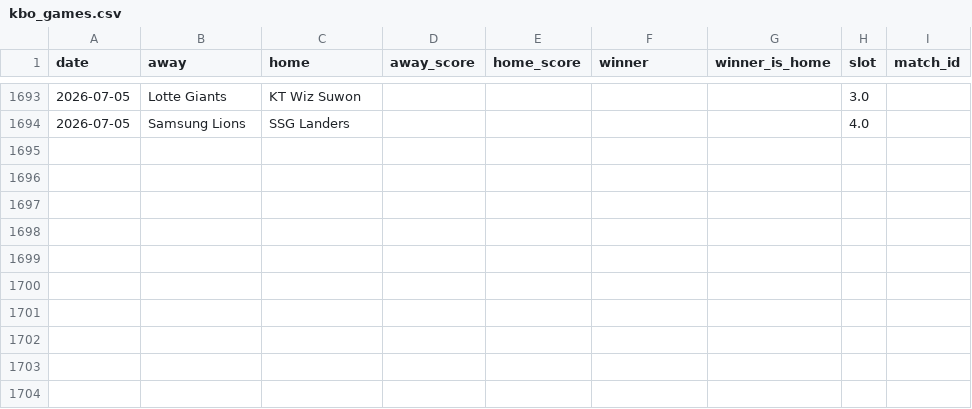
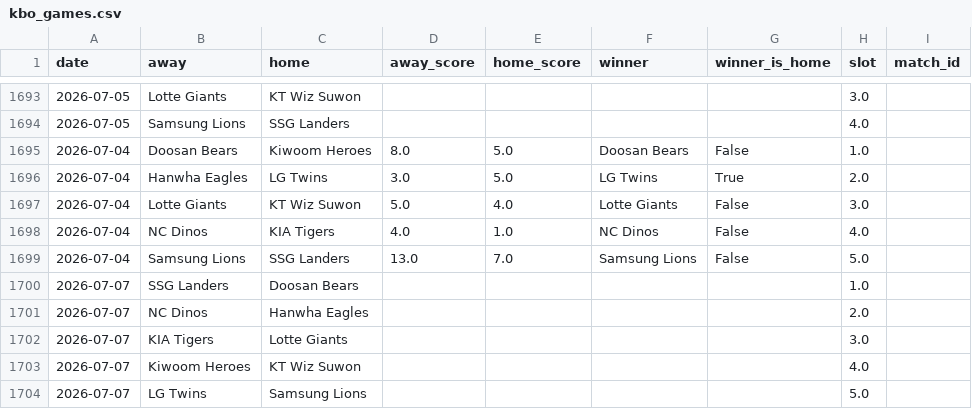
Before and after one commit to seung-min-lee/seung-min-lee-kbo-predictor, a CSV file: kbo_games.csv, drawn as a sheet; only a part is shown, gaps mark what is left out; the diff names each change by its address in the sheet, - before the commit and + after, or states it on an @@ line.

```diff
--- a/kbo_games.csv
+++ b/kbo_games.csv
+row 1695: 2026-07-04 | Doosan Bears | Kiwoom Heroes | 8.0 | 5.0 | Doosan Bears | False | 1.0
+row 1696: 2026-07-04 | Hanwha Eagles | LG Twins | 3.0 | 5.0 | LG Twins | True | 2.0
+row 1697: 2026-07-04 | Lotte Giants | KT Wiz Suwon | 5.0 | 4.0 | Lotte Giants | False | 3.0
+row 1698: 2026-07-04 | NC Dinos | KIA Tigers | 4.0 | 1.0 | NC Dinos | False | 4.0
+row 1699: 2026-07-04 | Samsung Lions | SSG Landers | 13.0 | 7.0 | Samsung Lions | False | 5.0
+row 1700: 2026-07-07 | SSG Landers | Doosan Bears |  |  |  |  | 1.0
+row 1701: 2026-07-07 | NC Dinos | Hanwha Eagles |  |  |  |  | 2.0
+row 1702: 2026-07-07 | KIA Tigers | Lotte Giants |  |  |  |  | 3.0
+row 1703: 2026-07-07 | Kiwoom Heroes | KT Wiz Suwon |  |  |  |  | 4.0
+row 1704: 2026-07-07 | LG Twins | Samsung Lions |  |  |  |  | 5.0
```
Also changed, not shown: 1 other file.
